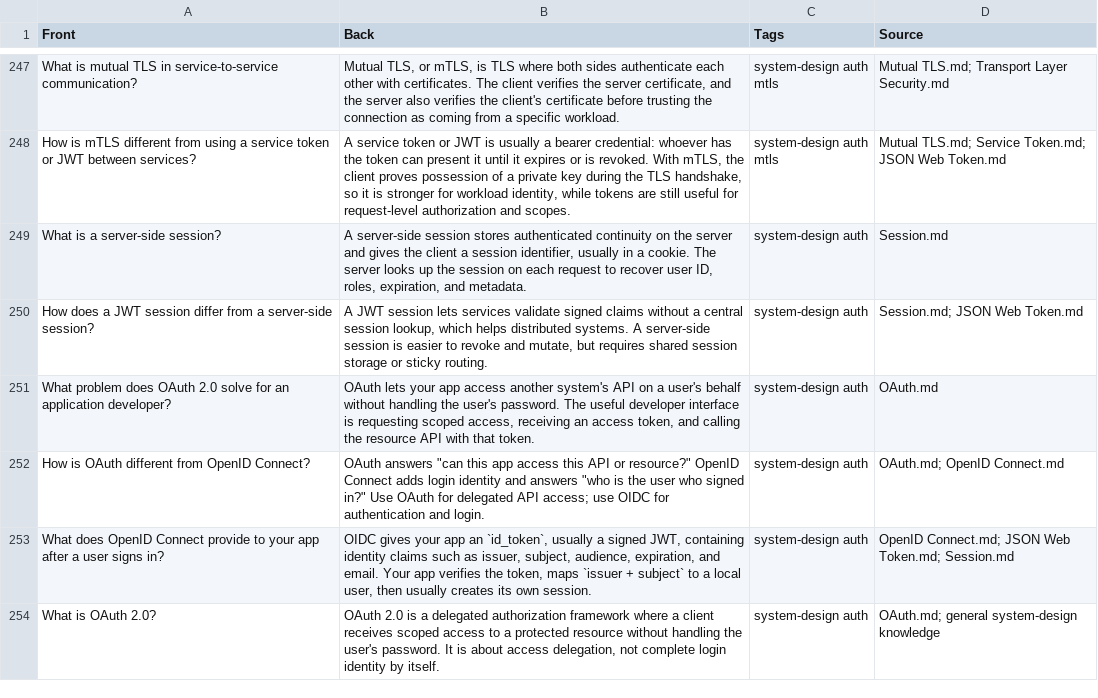
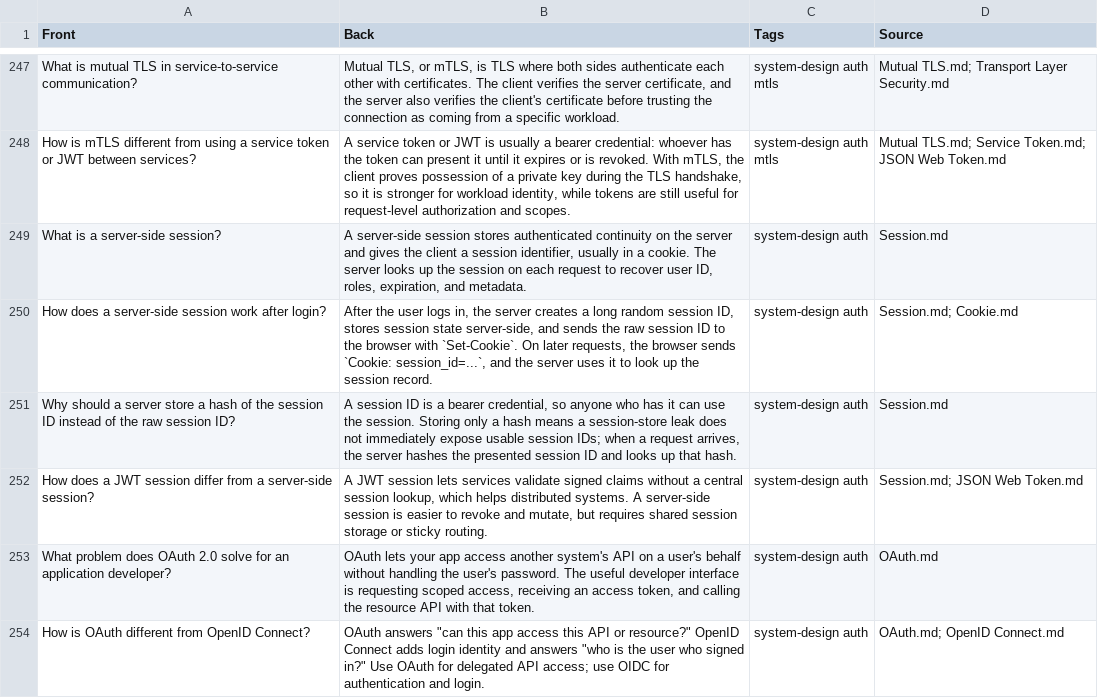
Before and after one commit to sasilver75/obsidian, a TSV file: flashcards/high-priority-system-design-anki.tsv, drawn as a sheet; only a part is shown, gaps mark what is left out; the shorter side is filled out with more unchanged rows; the diff names each change by its address in the sheet, - before the commit and + after, or states it on an @@ line.

```diff
--- a/flashcards/high-priority-system-design-anki.tsv
+++ b/flashcards/high-priority-system-design-anki.tsv
+row 250: How does a server-side session work after login? | After the user logs in, the server creates a long random session ID, stores session state server-side, and sends the raw session ID to the browser with `Set-Cookie`. On later requests, the browser sends `Cookie: session_id=...`, and the server uses it to look up the session record. | system-design auth | Session.md; Cookie.md
+row 251: Why should a server store a hash of the session ID instead of the raw session ID? | A session ID is a bearer credential, so anyone who has it can use the session. Storing only a hash means a session-store leak does not immediately expose usable session IDs; when a request arrives, the server hashes the presented session ID and looks up that hash. | system-design auth | Session.md
```
Also changed, not shown: 6 other files.
